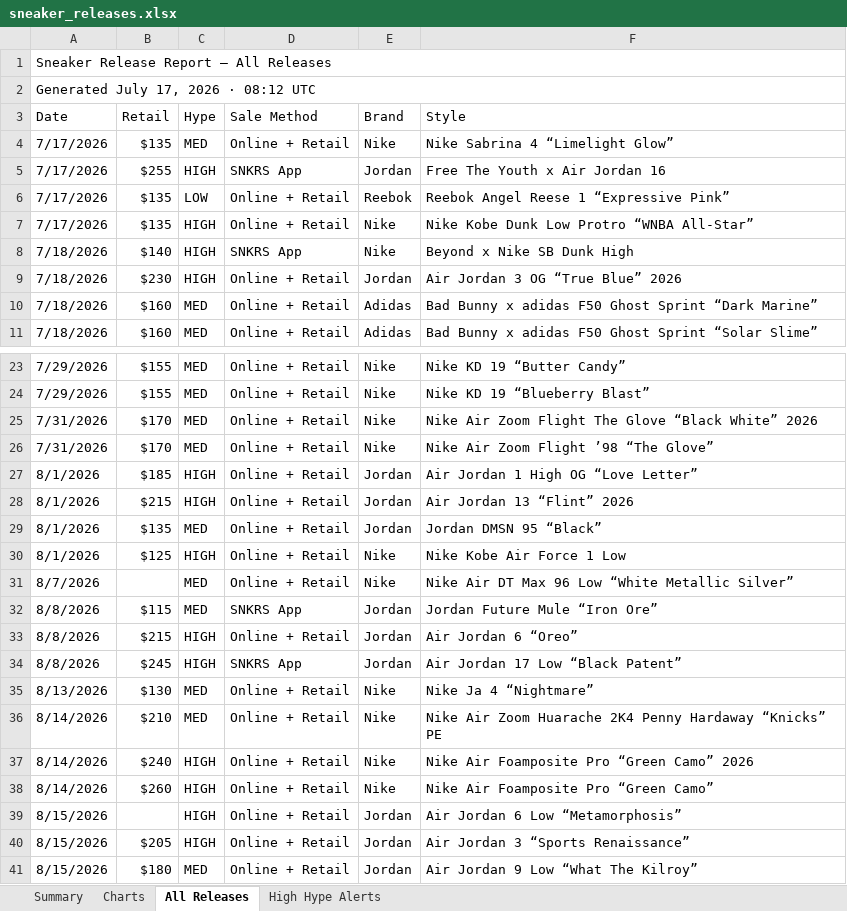
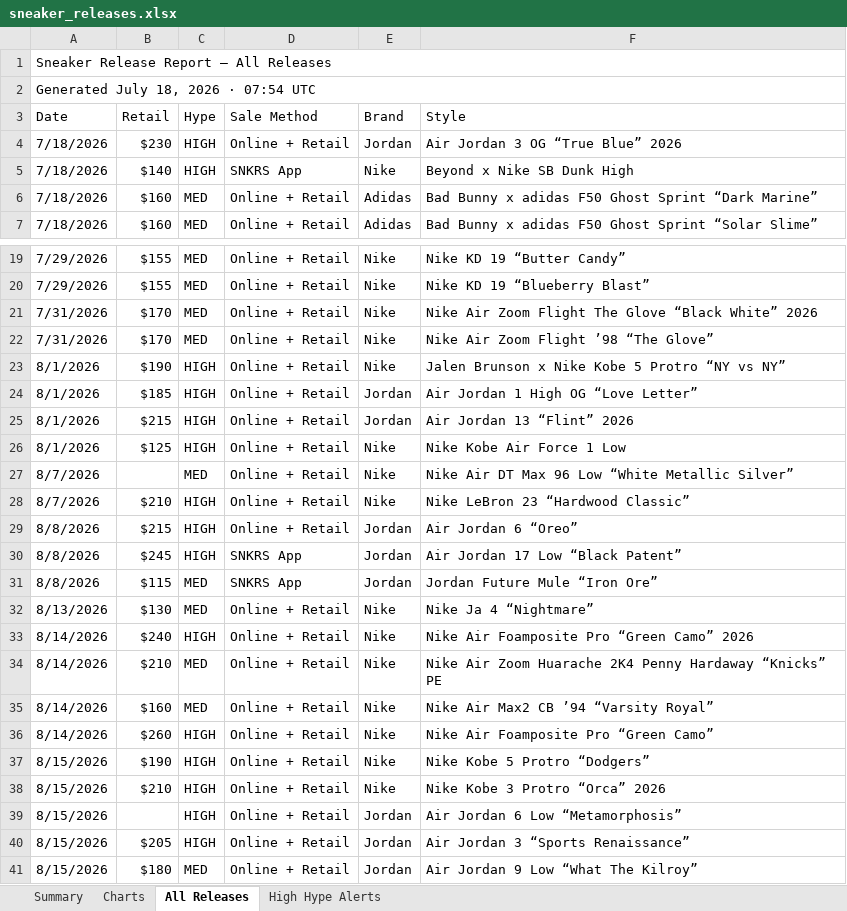
Before and after one commit to lordnader2002-sudo/Shoe-Tracker-v2, an Excel workbook: docs/data/sneaker_releases.xlsx, sheet All Releases, drawn as a sheet; only a part is shown, gaps mark what is left out; values as stored, in another font and other column widths than the file's, no cell formats; removed rows and columns are numbered as before the commit, all else as after; the diff covers the shown part only; the diff names each change by its address in the sheet, - before the commit and + after, or states it on an @@ line.

```diff
--- a/docs/data/sneaker_releases.xlsx (sheet All Releases)
+++ b/docs/data/sneaker_releases.xlsx (sheet All Releases)
-A2 (Date): Generated July 17, 2026 · 08:12 UTC
+A2 (Date): Generated July 18, 2026 · 07:54 UTC
-row 4: 7/17/2026 | $135 | MED | Online + Retail | Nike | Nike Sabrina 4 “Limelight Glow”
-row 5: 7/17/2026 | $255 | HIGH | SNKRS App | Jordan | Free The Youth x Air Jordan 16
-row 6: 7/17/2026 | $135 | LOW | Online + Retail | Reebok | Reebok Angel Reese 1 “Expressive Pink”
-row 7: 7/17/2026 | $135 | HIGH | Online + Retail | Nike | Nike Kobe Dunk Low Protro “WNBA All-Star”
@@ row 9 moved to row 4: 7/18/2026 @@
+row 23: 8/1/2026 | $190 | HIGH | Online + Retail | Nike | Jalen Brunson x Nike Kobe 5 Protro “NY vs NY”
-row 29: 8/1/2026 | $135 | MED | Online + Retail | Jordan | Jordan DMSN 95 “Black”
+row 28: 8/7/2026 | $210 | HIGH | Online + Retail | Nike | Nike LeBron 23 “Hardwood Classic”
@@ row 32 moved to row 31: 8/8/2026 @@
+row 33: 8/14/2026 | $240 | HIGH | Online + Retail | Nike | Nike Air Foamposite Pro “Green Camo” 2026
-B35 (Retail): $240
+B35 (Retail): $160
-C35 (Hype): HIGH
+C35 (Hype): MED
-F35 (Style): Nike Air Foamposite Pro “Green Camo” 2026
+F35 (Style): Nike Air Max2 CB ’94 “Varsity Royal”
@@ row 44 moved to row 37: 8/15/2026 @@
@@ row 45 moved to row 38: 8/15/2026 @@
```
Also changed, not shown: 1 added row, 1 removed row and 9 moved rows elsewhere in this sheet, sheet Summary, sheet High Hype Alerts, sheet Charts, cell formats, charts or pictures, reports/sneaker_releases.xlsx, 1 other file.
